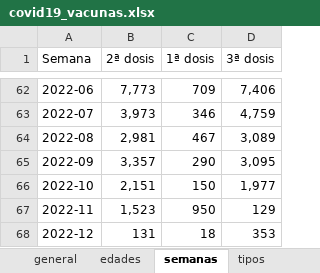
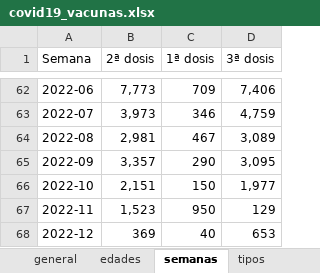
Before and after one commit to okaberocks/covid19-cantabria, an Excel workbook: data/input/covid19_vacunas.xlsx, sheet semanas, drawn as a sheet; only a part is shown, gaps mark what is left out; values as stored, in another font and other column widths than the file's, no borders; the diff names each change by its address in the sheet, - before the commit and + after, or states it on an @@ line.

```diff
--- a/data/input/covid19_vacunas.xlsx (sheet semanas)
+++ b/data/input/covid19_vacunas.xlsx (sheet semanas)
-B68 (2ª dosis): 131
+B68 (2ª dosis): 369
-C68 (1ª dosis): 18
+C68 (1ª dosis): 40
-D68 (3ª dosis): 353
+D68 (3ª dosis): 653
```
Also changed, not shown: sheet edades, sheet tipos, sheet general, 4 other files.
